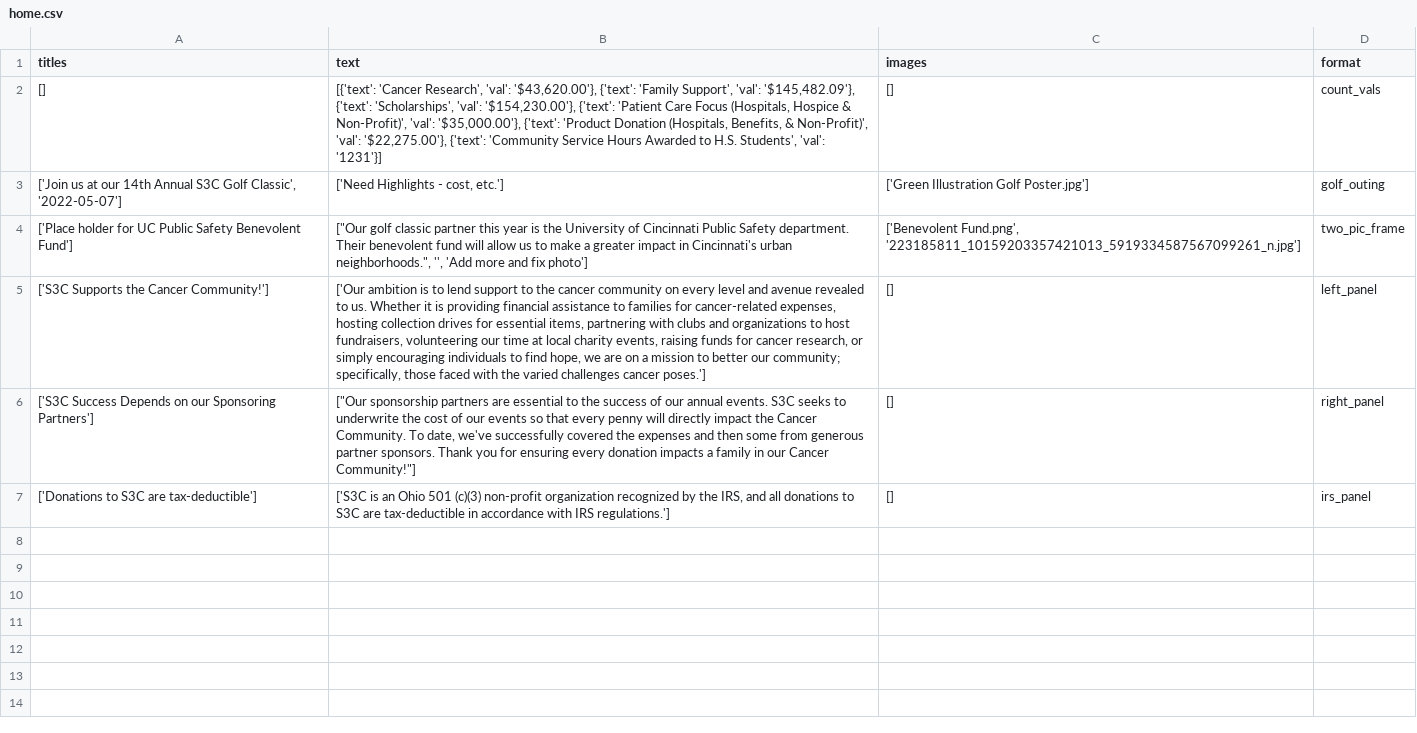
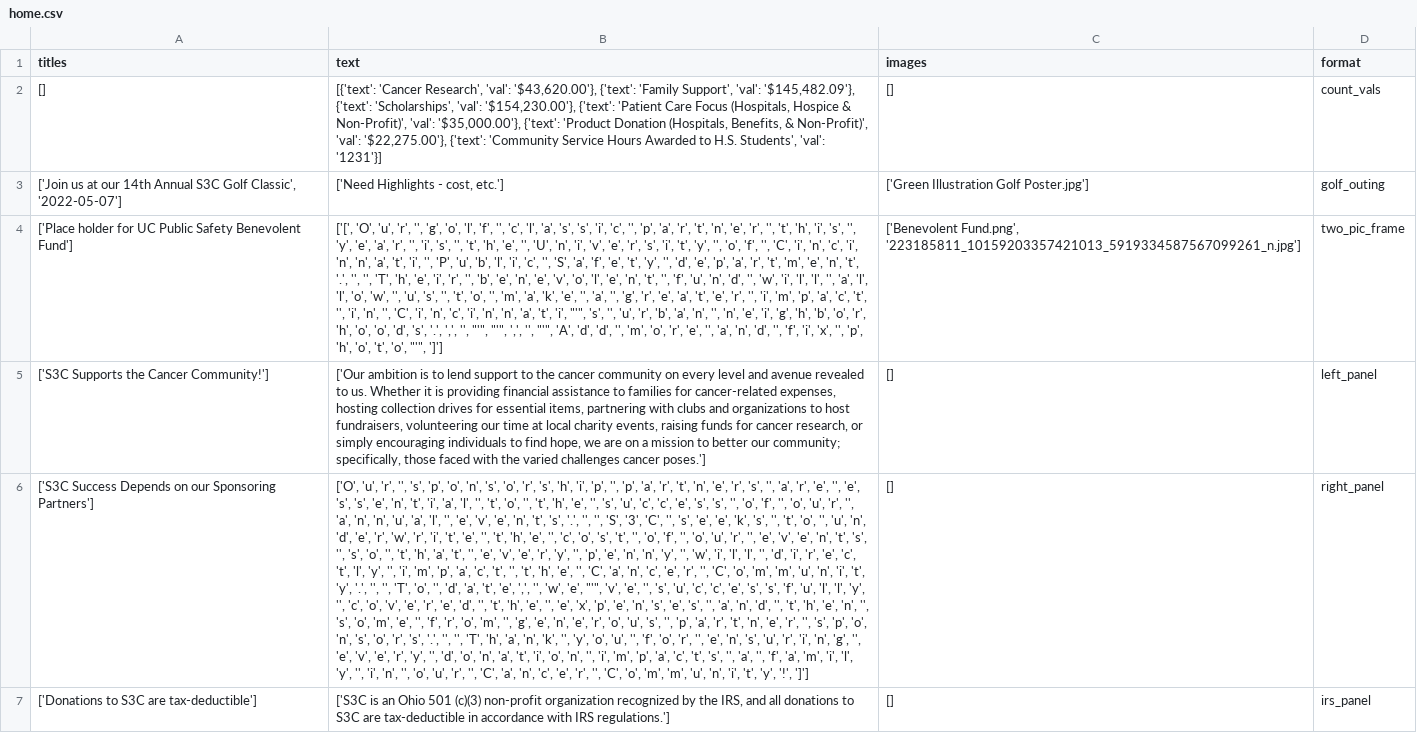
Before and after one commit to S3Cincinnati/s3cwebsite, a CSV file: media/static_page_data/home.csv, drawn as a sheet; the diff names each change by its address in the sheet, - before the commit and + after, or states it on an @@ line.

Commit message:
Deploy new static files

```diff
--- a/media/static_page_data/home.csv
+++ b/media/static_page_data/home.csv
-B4 (text): ["Our golf classic partner this year is the University of Cincinnati Public Safety department. Their benevolent fund will allow us to make a greater impact in Cincinnati's urban neighborhoods.", '', 'Add more and fix photo']
+B4 (text): ['[', 'O', 'u', 'r', '', 'g', 'o', 'l', 'f', '', 'c', 'l', 'a', 's', 's', 'i', 'c', '', 'p', 'a', 'r', 't', 'n', 'e', 'r', '', 't', 'h', 'i', 's', '', 'y', 'e', 'a', 'r', '', 'i', 's', '', 't', 'h', 'e', '', 'U', 'n', 'i', 'v', 'e', 'r', 's', 'i', 't', 'y', '', 'o', 'f', '', 'C', 'i', 'n', 'c', 'i', 'n', 'n', 'a', 't', 'i', '', 'P', 'u', 'b', 'l', 'i', 'c', '', 'S', 'a', 'f', 'e', 't', 'y', '', 'd', 'e', 'p', 'a', 'r', 't', 'm', 'e', 'n', 't', '.', '', '', 'T', 'h', 'e', 'i', 'r', '', 'b', 'e', 'n', 'e', 'v', 'o', 'l', 'e', 'n', 't', '', 'f', 'u', 'n', 'd', '', 'w', 'i', 'l', 'l', '', 'a', 'l', 'l', 'o', 'w', '', 'u', 's', '', 't', 'o', '', 'm', 'a', 'k', 'e', '', 'a', '', 'g', 'r', 'e', 'a', 't', 'e', 'r', '', 'i', 'm', 'p', 'a', 'c', 't', '', 'i', 'n', '', 'C', 'i', 'n', 'c', 'i', 'n', 'n', 'a', 't', 'i', "'", 's', '', 'u', 'r', 'b', 'a', 'n', '', 'n', 'e', 'i', 'g', 'h', 'b', 'o', 'r', 'h', 'o', 'o', 'd', 's', '.', ',', '', "'", "'", ',', '', "'", 'A', 'd', 'd', '', 'm', 'o', 'r', 'e', '', 'a', 'n', 'd', '', 'f', 'i', 'x', '', 'p', 'h', 'o', 't', 'o', "'", ']']
-B6 (text): ["Our sponsorship partners are essential to the success of our annual events. S3C seeks to underwrite the cost of our events so that every penny will directly impact the Cancer Community. To date, we've successfully covered the expenses and then some from generous partner sponsors. Thank you for ensuring every donation impacts a family in our Cancer Community!"]
+B6 (text): ['O', 'u', 'r', '', 's', 'p', 'o', 'n', 's', 'o', 'r', 's', 'h', 'i', 'p', '', 'p', 'a', 'r', 't', 'n', 'e', 'r', 's', '', 'a', 'r', 'e', '', 'e', 's', 's', 'e', 'n', 't', 'i', 'a', 'l', '', 't', 'o', '', 't', 'h', 'e', '', 's', 'u', 'c', 'c', 'e', 's', 's', '', 'o', 'f', '', 'o', 'u', 'r', '', 'a', 'n', 'n', 'u', 'a', 'l', '', 'e', 'v', 'e', 'n', 't', 's', '.', '', '', 'S', '3', 'C', '', 's', 'e', 'e', 'k', 's', '', 't', 'o', '', 'u', 'n', 'd', 'e', 'r', 'w', 'r', 'i', 't', 'e', '', 't', 'h', 'e', '', 'c', 'o', 's', 't', '', 'o', 'f', '', 'o', 'u', 'r', '', 'e', 'v', 'e', 'n', 't', 's', '', 's', 'o', '', 't', 'h', 'a', 't', '', 'e', 'v', 'e', 'r', 'y', '', 'p', 'e', 'n', 'n', 'y', '', 'w', 'i', 'l', 'l', '', 'd', 'i', 'r', 'e', 'c', 't', 'l', 'y', '', 'i', 'm', 'p', 'a', 'c', 't', '', 't', 'h', 'e', '', 'C', 'a', 'n', 'c', 'e', 'r', '', 'C', 'o', 'm', 'm', 'u', 'n', 'i', 't', 'y', '.', '', '', 'T', 'o', '', 'd', 'a', 't', 'e', ',', '', 'w', 'e', "'", 'v', 'e', '', 's', 'u', 'c', 'c', 'e', 's', 's', 'f', 'u', 'l', 'l', 'y', '', 'c', 'o', 'v', 'e', 'r', 'e', 'd', '', 't', 'h', 'e', '', 'e', 'x', 'p', 'e', 'n', 's', 'e', 's', '', 'a', 'n', 'd', '', 't', 'h', 'e', 'n', '', 's', 'o', 'm', 'e', '', 'f', 'r', 'o', 'm', '', 'g', 'e', 'n', 'e', 'r', 'o', 'u', 's', '', 'p', 'a', 'r', 't', 'n', 'e', 'r', '', 's', 'p', 'o', 'n', 's', 'o', 'r', 's', '.', '', '', 'T', 'h', 'a', 'n', 'k', '', 'y', 'o', 'u', '', 'f', 'o', 'r', '', 'e', 'n', 's', 'u', 'r', 'i', 'n', 'g', '', 'e', 'v', 'e', 'r', 'y', '', 'd', 'o', 'n', 'a', 't', 'i', 'o', 'n', '', 'i', 'm', 'p', 'a', 'c', 't', 's', '', 'a', '', 'f', 'a', 'm', 'i', 'l', 'y', '', 'i', 'n', '', 'o', 'u', 'r', '', 'C', 'a', 'n', 'c', 'e', 'r', '', 'C', 'o', 'm', 'm', 'u', 'n', 'i', 't', 'y', '!', ']']
```
